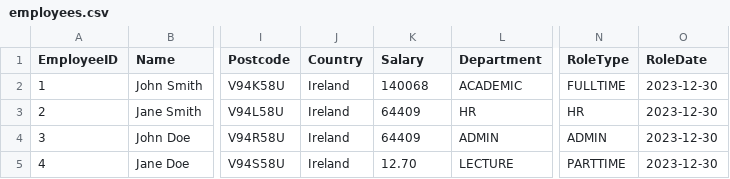
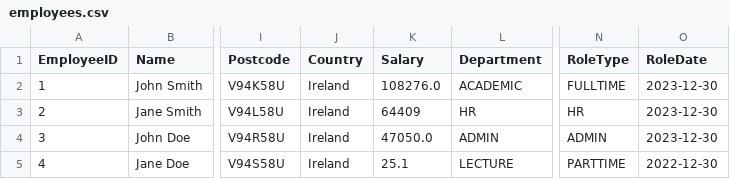
Before and after one commit to kourousis/payroll-cs4013-project, a CSV file: ul_payroll_system/db/employees.csv, drawn as a sheet; only a part is shown, gaps mark what is left out; the diff names each change by its address in the sheet, - before the commit and + after, or states it on an @@ line.

Commit message:
integrated salaryUpdate

```diff
--- a/ul_payroll_system/db/employees.csv
+++ b/ul_payroll_system/db/employees.csv
-K2 (Salary): 140068
+K2 (Salary): 108276.0
-K4 (Salary): 64409
+K4 (Salary): 47050.0
-K5 (Salary): 12.70
+K5 (Salary): 25.1
-O5 (RoleDate): 2023-12-30
+O5 (RoleDate): 2022-12-30
```
Also changed, not shown: 4 other files.
